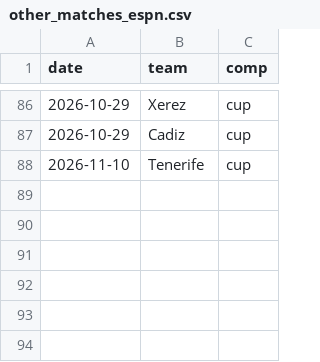
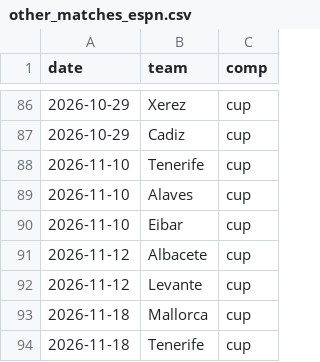
Before and after one commit to SergioMS02/laliga-predictor, a CSV file: data/processed/other_matches_espn.csv, drawn as a sheet; only a part is shown, gaps mark what is left out; the diff names each change by its address in the sheet, - before the commit and + after, or states it on an @@ line.

```diff
--- a/data/processed/other_matches_espn.csv
+++ b/data/processed/other_matches_espn.csv
+row 89: 2026-11-10 | Alaves | cup
+row 90: 2026-11-10 | Eibar | cup
+row 91: 2026-11-12 | Albacete | cup
+row 92: 2026-11-12 | Levante | cup
+row 93: 2026-11-18 | Mallorca | cup
+row 94: 2026-11-18 | Tenerife | cup
```
Also changed, not shown: 6 other files.
